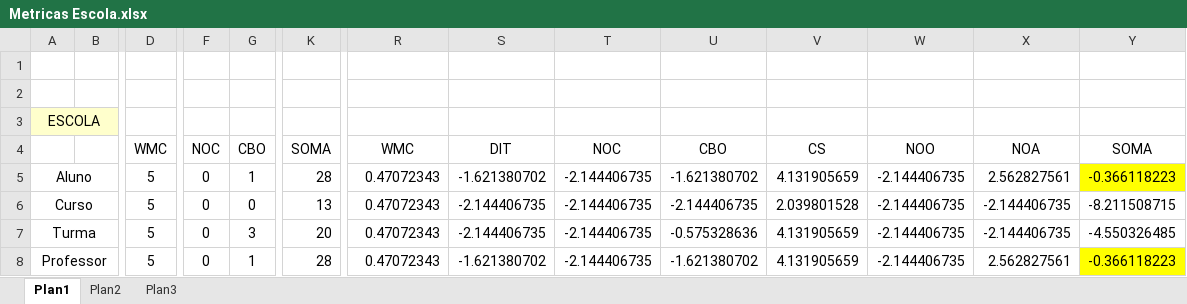
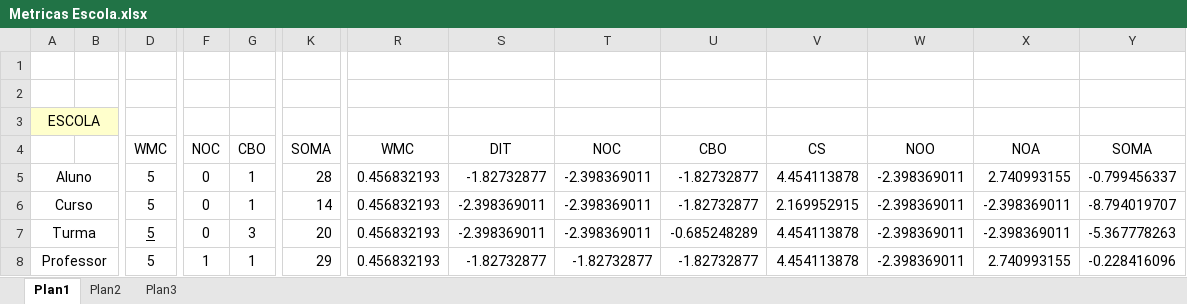
Before and after one commit to Giulianobrjf/Escola, an Excel workbook: Metricas Escola.xlsx, sheet Plan1, drawn as a sheet; only a part is shown, gaps mark what is left out; values as stored, in another font and other column widths than the file's, no borders; the diff covers the shown part only; the diff names each change by its address in the sheet, - before the commit and + after, or states it on an @@ line.

Commit message:
Metricas Atualizadas

```diff
--- a/Metricas Escola.xlsx (sheet Plan1)
+++ b/Metricas Escola.xlsx (sheet Plan1)
-R5:R8: 0.47072343
+R5:R8: 0.456832193
-S5: -1.621380702
+S5: -1.82732877
-T5:T7: -2.144406735
+T5:T7: -2.398369011
-U5: -1.621380702
+U5: -1.82732877
-V5: 4.131905659
+V5: 4.454113878
-W5:W8: -2.144406735
+W5:W8: -2.398369011
-X5: 2.562827561
+X5: 2.740993155
-Y5: -0.366118223
+Y5: -0.799456337
-Y5 fill: #FFFF00
+Y5 fill: none
-G6: 0
+G6: 1
-K6: 13
+K6: 14
-S6:S7: -2.144406735
+S6:S7: -2.398369011
-U6: -2.144406735
+U6: -1.82732877
-V6: 2.039801528
+V6: 2.169952915
-X6:X7: -2.144406735
+X6:X7: -2.398369011
-Y6: -8.211508715
+Y6: -8.794019707
-D7 underline: off
+D7 underline: on
-U7: -0.575328636
+U7: -0.685248289
-V7:V8: 4.131905659
+V7:V8: 4.454113878
-Y7: -4.550326485
+Y7: -5.367778263
-F8: 0
+F8: 1
-K8: 28
+K8: 29
-S8: -1.621380702
+S8: -1.82732877
-T8: -2.144406735
+T8: -1.82732877
-U8: -1.621380702
+U8: -1.82732877
-X8: 2.562827561
+X8: 2.740993155
-Y8: -0.366118223
+Y8: -0.228416096
-Y8 fill: #FFFF00
+Y8 fill: none
```
Also changed, not shown: 3 added rows, 3 removed rows and 88 edited cells elsewhere in this sheet, 2 other files.
